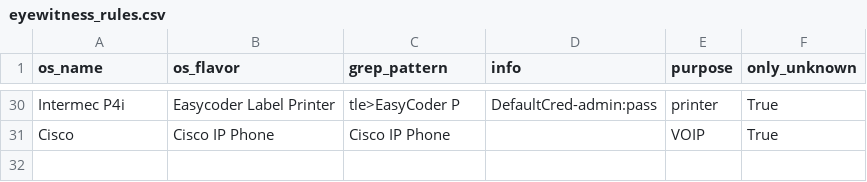
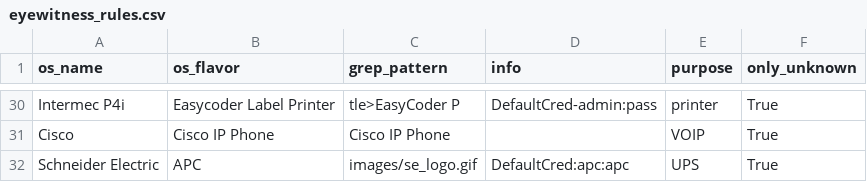
Before and after one commit to mvdevnull/sniper, a CSV file: conf/eyewitness_rules.csv, drawn as a sheet; only a part is shown, gaps mark what is left out; the diff names each change by its address in the sheet, - before the commit and + after, or states it on an @@ line.

Commit message:
Update eyewitness_rules.csv

```diff
--- a/conf/eyewitness_rules.csv
+++ b/conf/eyewitness_rules.csv
+row 32: Schneider Electric | APC | images/se_logo.gif | DefaultCred:apc:apc | UPS | True
```
